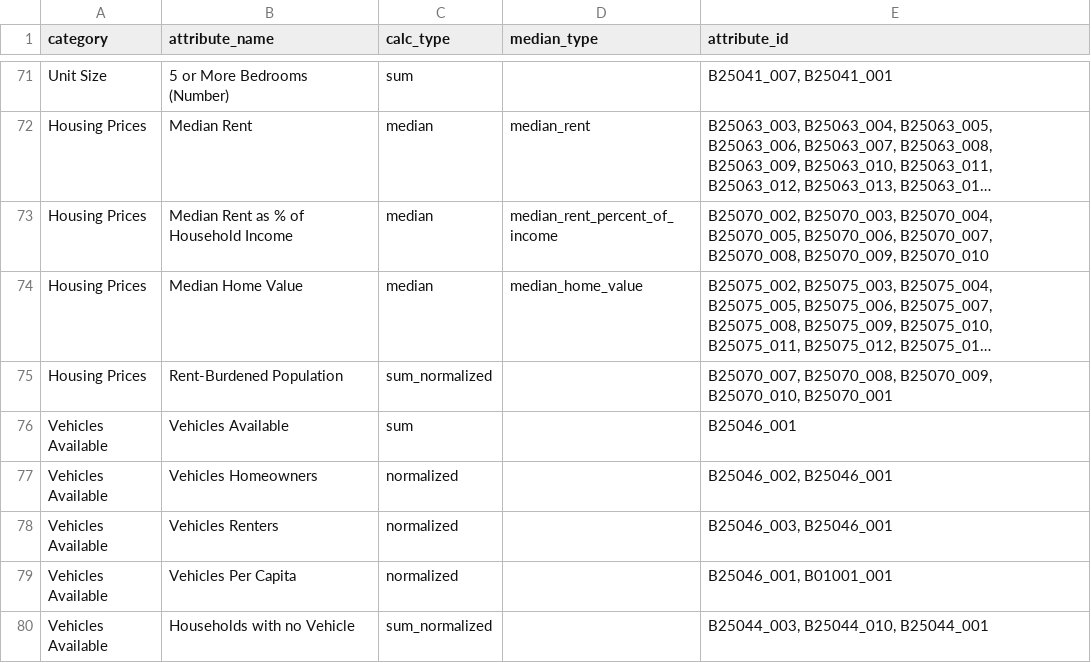
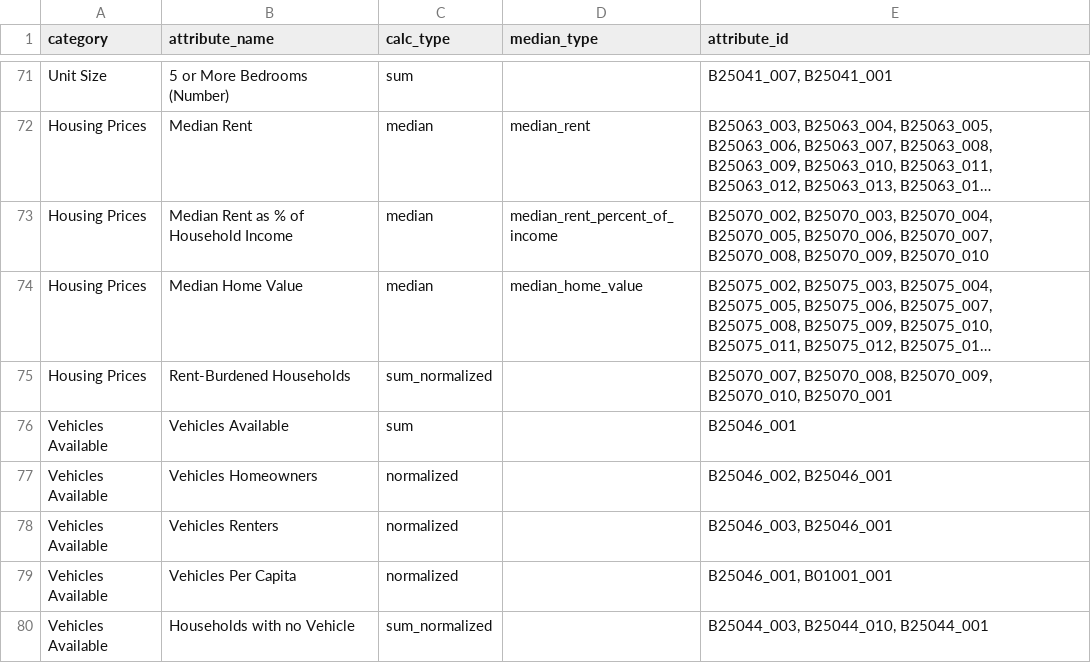
Before and after one commit to sfcpc/san-francisco-neighborhood-profiles, a CSV file: lookup_tables/attribute_lookup.csv, drawn as a sheet; only a part is shown, gaps mark what is left out; long unchanged cells end in …; the diff names each change by its address in the sheet, - before the commit and + after, or states it on an @@ line.

Commit message:
Rent-burdened households
changed
rent-burdened population for rent-burdened households

```diff
--- a/lookup_tables/attribute_lookup.csv
+++ b/lookup_tables/attribute_lookup.csv
-B75 (attribute_name): Rent-Burdened Population
+B75 (attribute_name): Rent-Burdened Households
```
